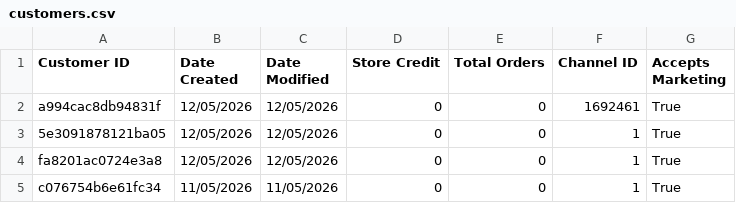
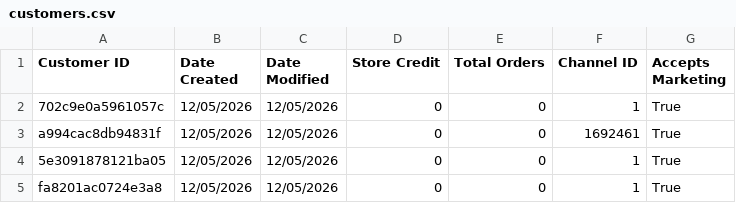
Before and after one commit to AsvineG/BookshopDashboard, a CSV file: customers.csv, drawn as a sheet; only a part is shown; the shorter side is filled out with more unchanged rows.

```diff
--- a/customers.csv
+++ b/customers.csv
@@ -1,2 +1,3 @@
 Customer ID,Date Created,Date Modified,Store Credit,Total Orders,Channel ID,Accepts Marketing
+702c9e0a5961057c,12/05/2026,12/05/2026,0,0,1,True
 a994cac8db94831f,12/05/2026,12/05/2026,0,0,1692461,True
```
